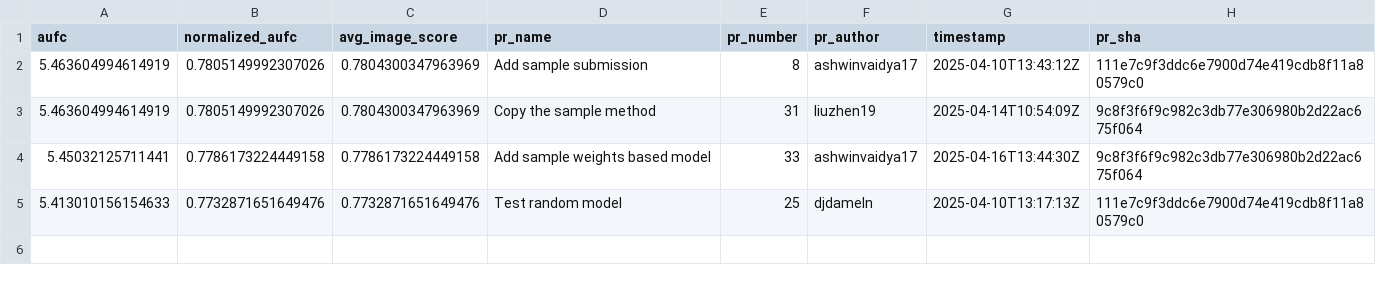
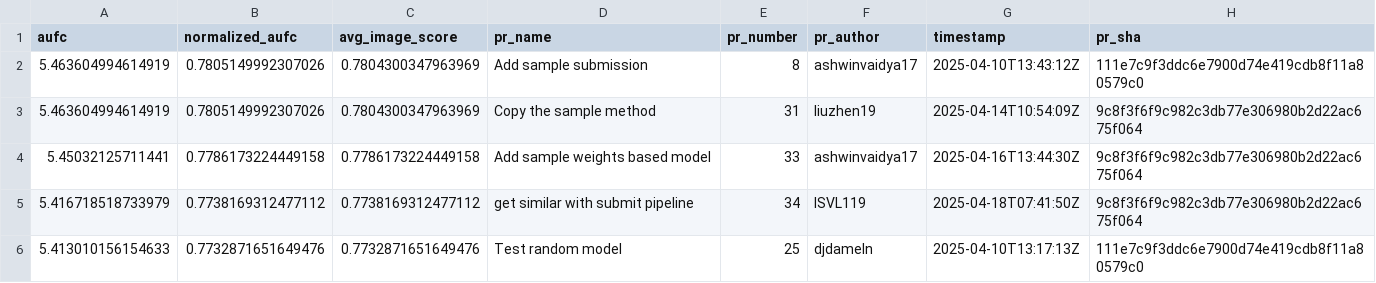
Before and after one commit to cvpr-vand/challenge, a CSV file: results.csv, drawn as a sheet.

```diff
--- a/results.csv
+++ b/results.csv
@@ -4,2 +4,3 @@ aufc,normalized_aufc,avg_image_score,pr_name,pr_number,pr_author,timestamp,pr_sh
 5.45032125711441,0.7786173224449158,0.7786173224449158,Add sample weights based model,33,ashwinvaidya17,2025-04-16T13:44:30Z,9c8f3f6f9c982c3db77e306980b2d22ac675f064
+5.416718518733979,0.7738169312477112,0.7738169312477112,get similar with submit pipeline,34,ISVL119,2025-04-18T07:41:50Z,9c8f3f6f9c982c3db77e306980b2d22ac675f064
 5.413010156154633,0.7732871651649476,0.7732871651649476,Test random model,25,djdameln,2025-04-10T13:17:13Z,111e7c9f3ddc6e7900d74e419cdb8f11a80579c0
```
